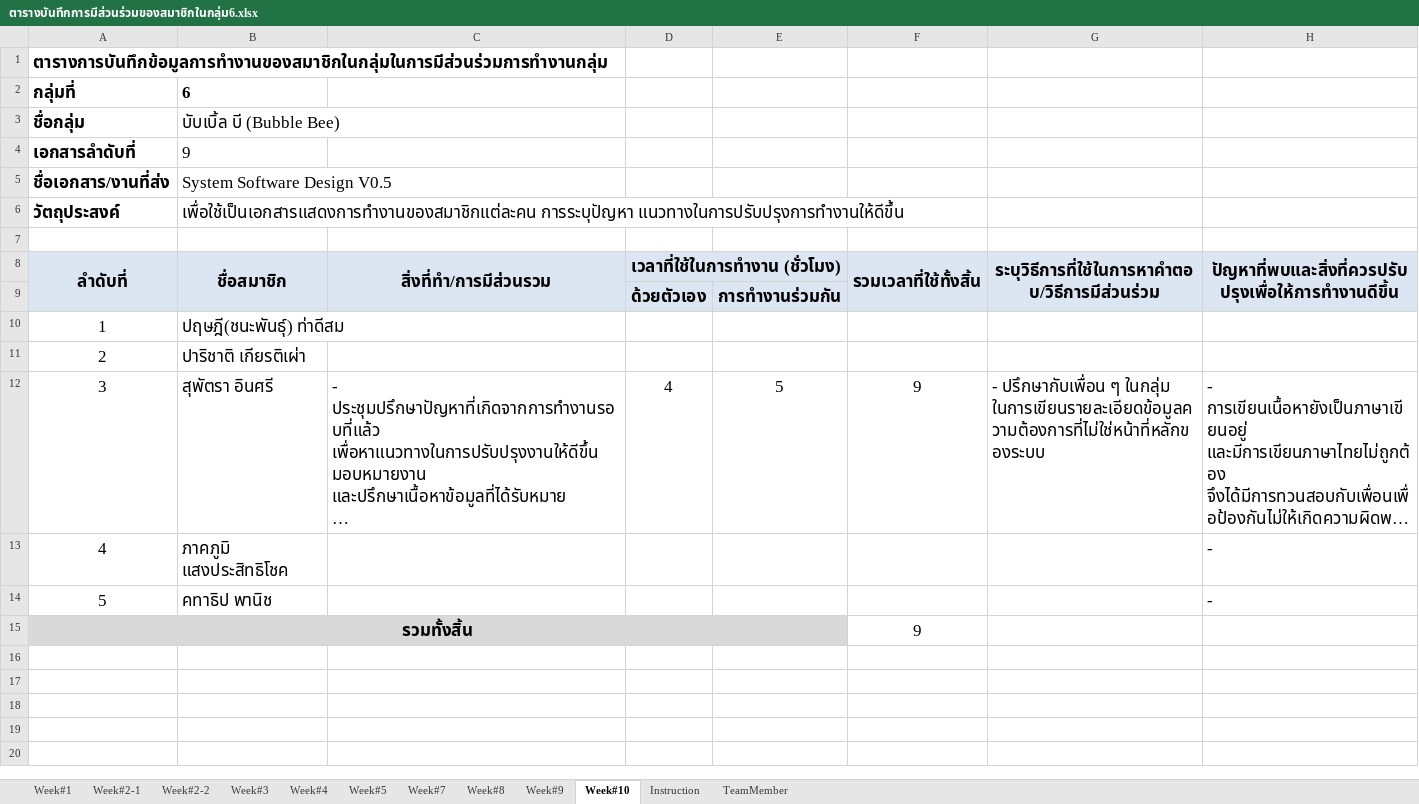
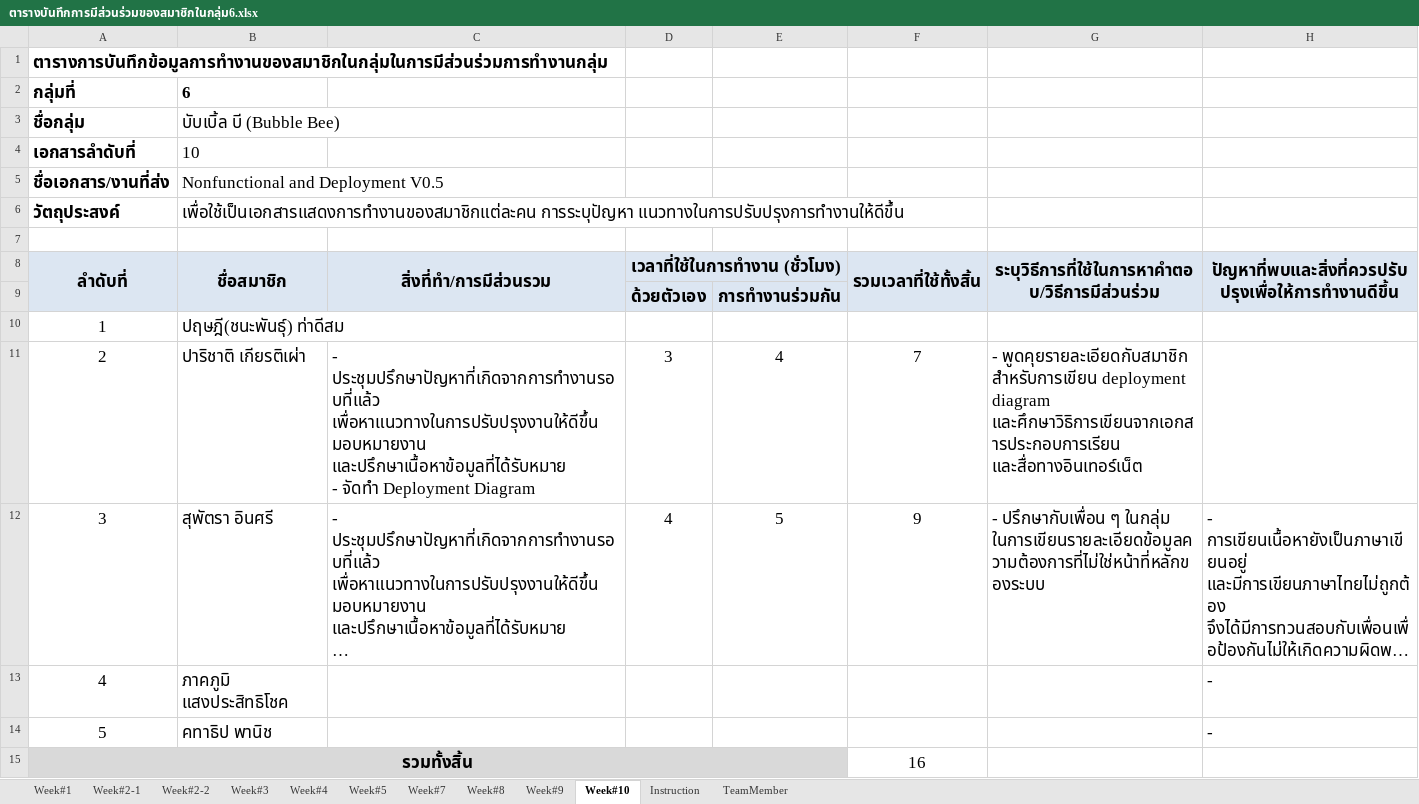
Before and after one commit to atadeesom/BubbleBeeDoc, an Excel workbook: Timesheet and MOM/ตารางบันทึกการมีส่วนร่วมของสมาชิกในกลุ่ม6.xlsx, sheet Week#10, drawn as a sheet; long unchanged cells end in …; values as stored, in another font and other column widths than the file's, no borders; ↵ is a line break in a cell; the diff names each change by its address in the sheet, - before the commit and + after, or states it on an @@ line.

Commit message:
add time sheet

```diff
--- a/Timesheet and MOM/ตารางบันทึกการมีส่วนร่วมของสมาชิกในกลุ่ม6.xlsx (sheet Week#10)
+++ b/Timesheet and MOM/ตารางบันทึกการมีส่วนร่วมของสมาชิกในกลุ่ม6.xlsx (sheet Week#10)
-B4: 9
+B4: 10
-B5: System Software Design V0.5
+B5: Nonfunctional and Deployment V0.5
-C11: (empty)
+C11: - ประชุมปรึกษาปัญหาที่เกิดจากการทำงานรอบที่แล้ว เพื่อหาแนวทางในการปรับปรุงงานให้ดีขึ้น มอบหมายงาน และปรึกษาเนื้อหาข้อมูลที่ได้รับหมาย ↵ - จัดทำ Deployment Diagram
-D11: (empty)
+D11: 3
-E11: (empty)
+E11: 4
-F11: (empty)
+F11: 7
-G11: (empty)
+G11: - พูดคุยรายละเอียดกับสมาชิก สำหรับการเขียน deployment diagram และศึกษาวิธิการเขียนจากเอกสารประกอบการเรียน และสื่อทางอินเทอร์เน็ต
-F15: 9
+F15: 16
```
